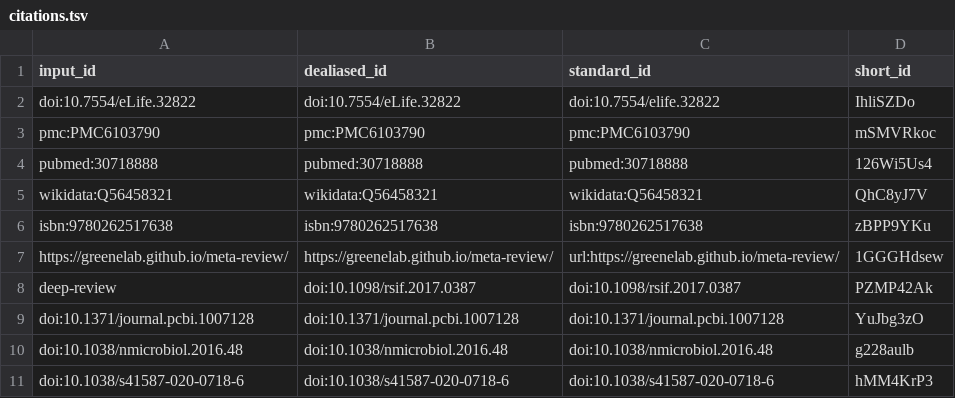
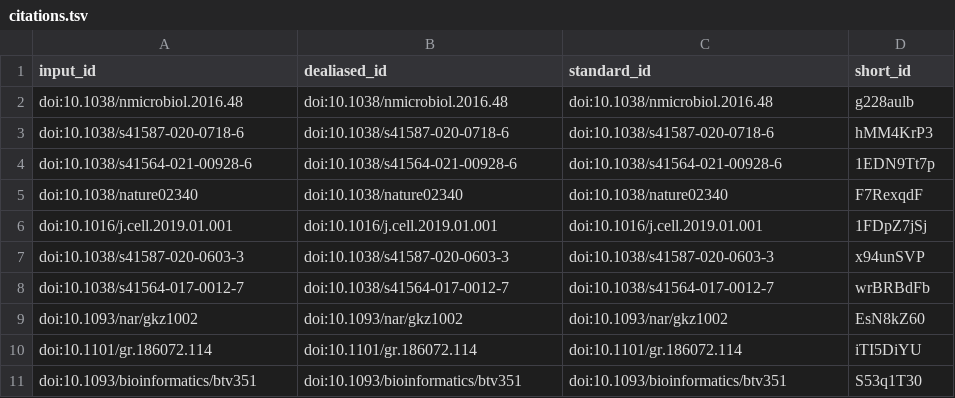
Before and after one commit to taylorreiter/2022-paper-charcoal, a TSV file: citations.tsv, drawn as a sheet; only a part is shown; the shorter side is filled out with more unchanged rows.

Commit message:
reference overview fig [ci skip]
This build is based on
https://github.com/taylorreiter/2022-paper-charcoal/commit/8634838e540a6c8c92e02e852bca7e45c50c2dcc.

This commit was created by the following CI build and job:
https://github.com/taylorreiter/2022-paper-charcoal/commit/8634838e540a6c8c92e02e852bca7e45c50c2dcc/checks
https://github.com/taylorreiter/2022-paper-charcoal/actions/runs/2503249815

```diff
--- a/citations.tsv
+++ b/citations.tsv
@@ -1,10 +1,2 @@
 input_id	dealiased_id	standard_id	short_id
-doi:10.7554/eLife.32822	doi:10.7554/eLife.32822	doi:10.7554/elife.32822	IhliSZDo
-pmc:PMC6103790	pmc:PMC6103790	pmc:PMC6103790	mSMVRkoc
-pubmed:30718888	pubmed:30718888	pubmed:30718888	126Wi5Us4
-wikidata:Q56458321	wikidata:Q56458321	wikidata:Q56458321	QhC8yJ7V
-isbn:9780262517638	isbn:9780262517638	isbn:9780262517638	zBPP9YKu
-https://greenelab.github.io/meta-review/	https://greenelab.github.io/meta-review/	url:https://greenelab.github.io/meta-review/	1GGGHdsew
-deep-review	doi:10.1098/rsif.2017.0387	doi:10.1098/rsif.2017.0387	PZMP42Ak
-doi:10.1371/journal.pcbi.1007128	doi:10.1371/journal.pcbi.1007128	doi:10.1371/journal.pcbi.1007128	YuJbg3zO
 doi:10.1038/nmicrobiol.2016.48	doi:10.1038/nmicrobiol.2016.48	doi:10.1038/nmicrobiol.2016.48	g228aulb
```
Also changed, not shown: 7 other files.
